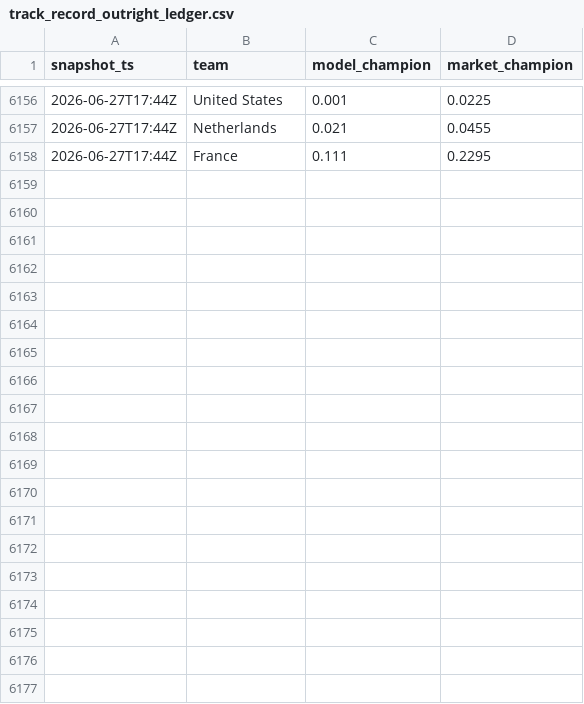
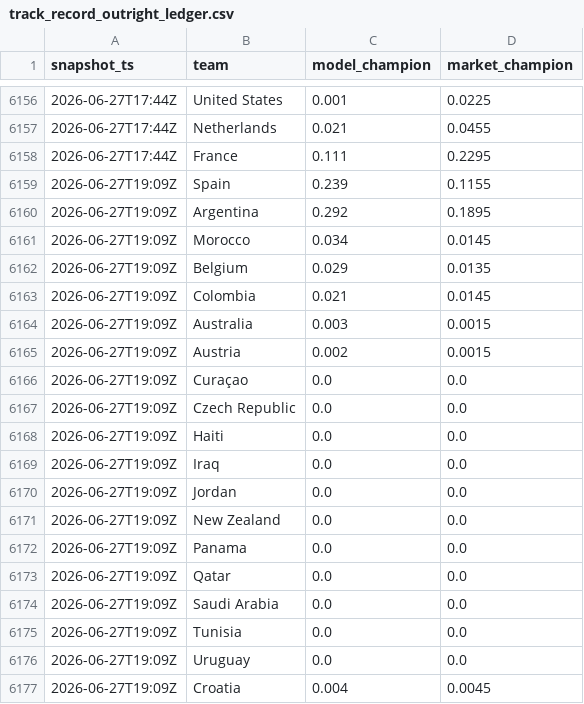
Before and after one commit to matteodethomasis-svg/wc2026-model, a CSV file: reports/track_record_outright_ledger.csv, drawn as a sheet; only a part is shown, gaps mark what is left out; the diff covers the shown part only.

```diff
--- a/reports/track_record_outright_ledger.csv
+++ b/reports/track_record_outright_ledger.csv
@@ -6158 +6158,20 @@ snapshot_ts,team,model_champion,market_champion
 2026-06-27T17:44Z,France,0.111,0.2295
+2026-06-27T19:09Z,Spain,0.239,0.1155
+2026-06-27T19:09Z,Argentina,0.292,0.1895
+2026-06-27T19:09Z,Morocco,0.034,0.0145
+2026-06-27T19:09Z,Belgium,0.029,0.0135
+2026-06-27T19:09Z,Colombia,0.021,0.0145
+2026-06-27T19:09Z,Australia,0.003,0.0015
+2026-06-27T19:09Z,Austria,0.002,0.0015
+2026-06-27T19:09Z,Curaçao,0.0,0.0
+2026-06-27T19:09Z,Czech Republic,0.0,0.0
+2026-06-27T19:09Z,Haiti,0.0,0.0
+2026-06-27T19:09Z,Iraq,0.0,0.0
+2026-06-27T19:09Z,Jordan,0.0,0.0
+2026-06-27T19:09Z,New Zealand,0.0,0.0
+2026-06-27T19:09Z,Panama,0.0,0.0
+2026-06-27T19:09Z,Qatar,0.0,0.0
+2026-06-27T19:09Z,Saudi Arabia,0.0,0.0
+2026-06-27T19:09Z,Tunisia,0.0,0.0
+2026-06-27T19:09Z,Uruguay,0.0,0.0
+2026-06-27T19:09Z,Croatia,0.004,0.0045
```
Also changed, not shown: 28 added rows elsewhere in this file, data/interim/polymarket_world_cup_winner.csv, 3 other files.
